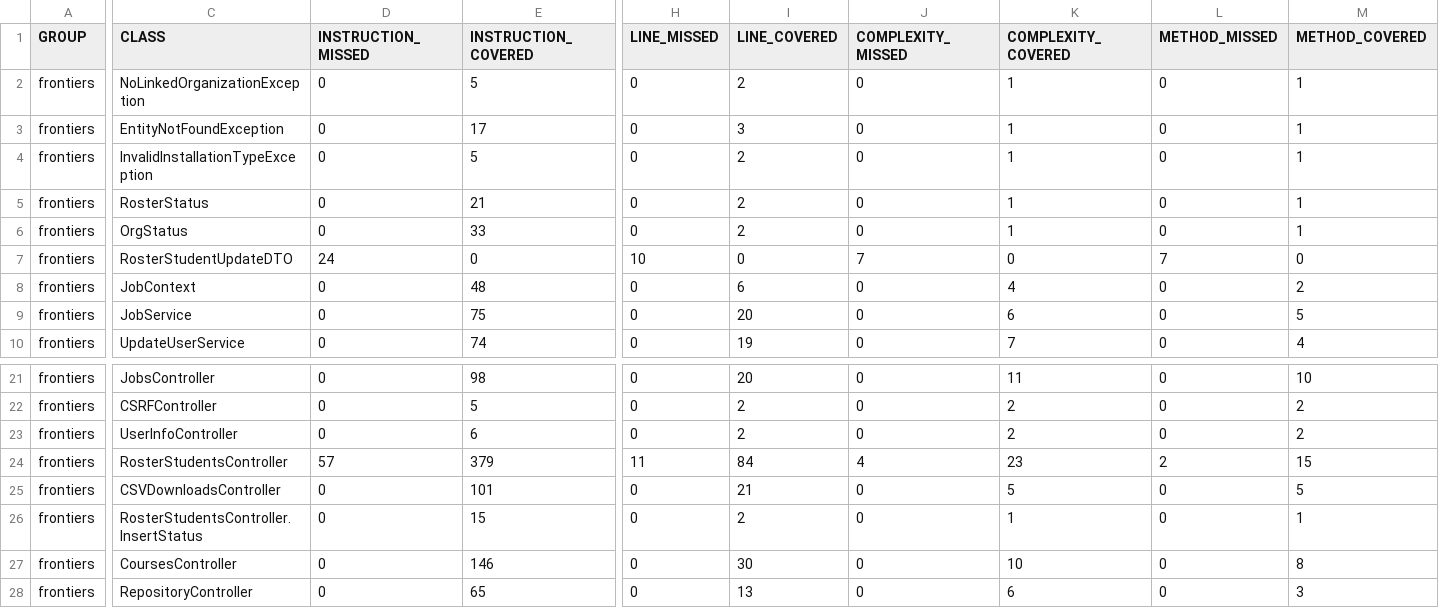
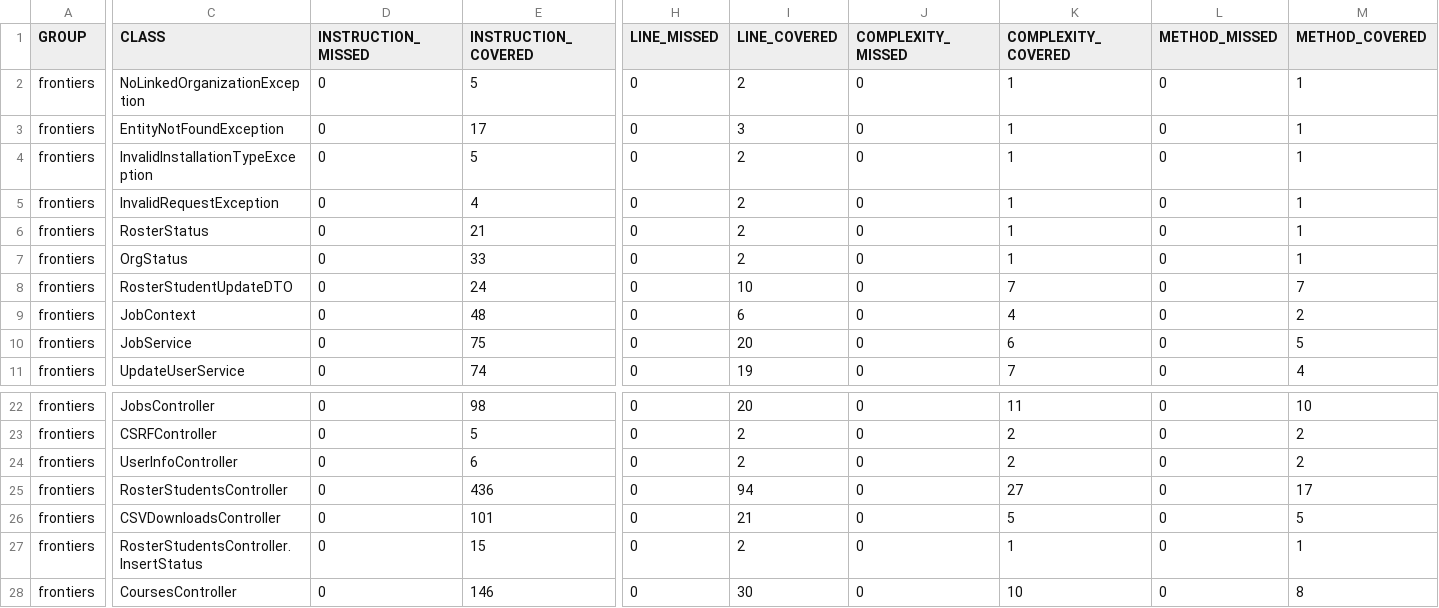
Before and after one commit to ucsb-cs156-s25/proj-frontiers-s25-11, a CSV file: jacoco/jacoco.csv, drawn as a sheet; only a part is shown, gaps mark what is left out; the shorter side is filled out with more unchanged rows; addresses are those after the commit; rows hold the shown columns only; the diff covers the shown part only; the diff names each change by its address in the sheet, - before the commit and + after, or states it on an @@ line.

Commit message:
Deploying to gh-pages from @ ucsb-cs156-s25/proj-frontiers-s25-11@31eb1b4b8f8b7a8a55f6fa4d209f620f48965d78 🚀

```diff
--- a/jacoco/jacoco.csv
+++ b/jacoco/jacoco.csv
+row 5: frontiers | InvalidRequestException | 0 | 4 | 0 | 2 | 0 | 1 | 0 | 1
-D8 (INSTRUCTION_MISSED): 24
+D8 (INSTRUCTION_MISSED): 0
-E8 (INSTRUCTION_COVERED): 0
+E8 (INSTRUCTION_COVERED): 24
-H8 (LINE_MISSED): 10
+H8 (LINE_MISSED): 0
-I8 (LINE_COVERED): 0
+I8 (LINE_COVERED): 10
-J8 (COMPLEXITY_MISSED): 7
+J8 (COMPLEXITY_MISSED): 0
-K8 (COMPLEXITY_COVERED): 0
+K8 (COMPLEXITY_COVERED): 7
-L8 (METHOD_MISSED): 7
+L8 (METHOD_MISSED): 0
-M8 (METHOD_COVERED): 0
+M8 (METHOD_COVERED): 7
-D25 (INSTRUCTION_MISSED): 57
+D25 (INSTRUCTION_MISSED): 0
-E25 (INSTRUCTION_COVERED): 379
+E25 (INSTRUCTION_COVERED): 436
-H25 (LINE_MISSED): 11
+H25 (LINE_MISSED): 0
-I25 (LINE_COVERED): 84
+I25 (LINE_COVERED): 94
-J25 (COMPLEXITY_MISSED): 4
+J25 (COMPLEXITY_MISSED): 0
-K25 (COMPLEXITY_COVERED): 23
+K25 (COMPLEXITY_COVERED): 27
-L25 (METHOD_MISSED): 2
+L25 (METHOD_MISSED): 0
-M25 (METHOD_COVERED): 15
+M25 (METHOD_COVERED): 17
```
Also changed, not shown: 2 edited cells elsewhere in this file, 15 other files.
